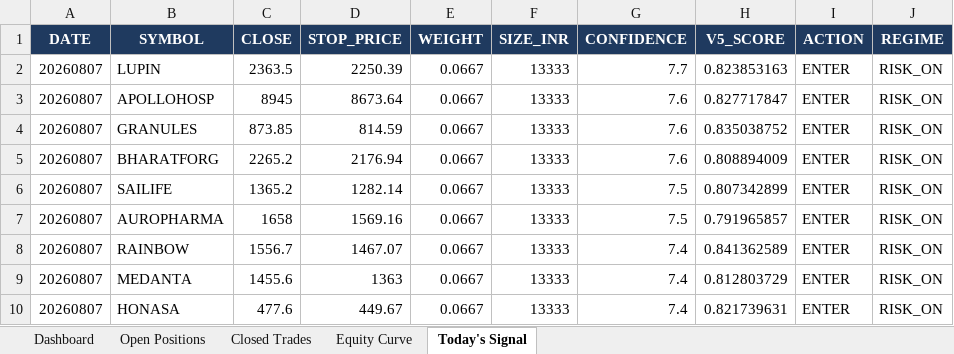
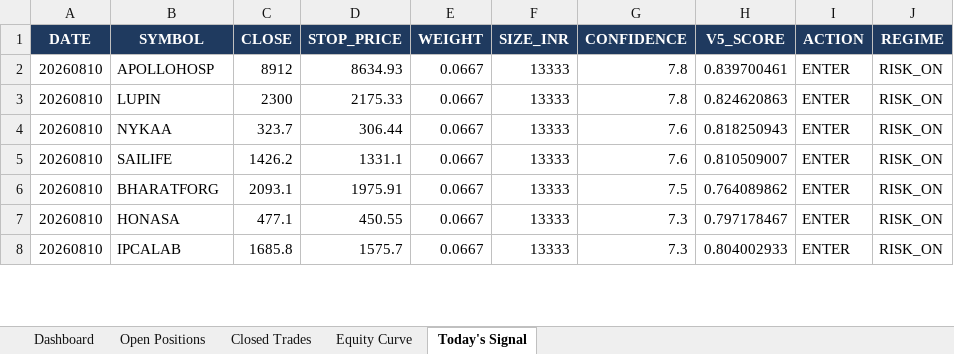
Before and after one commit to shubhamkrpal3-web/v5-stockpicker, an Excel workbook: V5_Live_Tracker.xlsx, sheet Today's Signal, drawn as a sheet; only a part is shown; values as stored, in another font and other column widths than the file's, no borders; removed rows and columns are numbered as before the commit, all else as after; the diff covers the shown part only; the diff names each change by its address in the sheet, - before the commit and + after, or states it on an @@ line.

```diff
--- a/V5_Live_Tracker.xlsx (sheet Today's Signal)
+++ b/V5_Live_Tracker.xlsx (sheet Today's Signal)
-row 2: 20260807 | LUPIN | 2363.5 | 2250.39 | 0.0667 | 13333 | 7.7 | 0.823853163 | ENTER | RISK_ON
-A2 (DATE): 20260807
+A2 (DATE): 20260810
-C2 (CLOSE): 8945
+C2 (CLOSE): 8912
-D2 (STOP_PRICE): 8673.64
+D2 (STOP_PRICE): 8634.93
-G2 (CONFIDENCE): 7.6
+G2 (CONFIDENCE): 7.8
-H2 (V5_SCORE): 0.827717847
+H2 (V5_SCORE): 0.839700461
+row 3: 20260810 | LUPIN | 2300 | 2175.33 | 0.0667 | 13333 | 7.8 | 0.824620863 | ENTER | RISK_ON
-A4 (DATE): 20260807
+A4 (DATE): 20260810
-B4 (SYMBOL): GRANULES
+B4 (SYMBOL): NYKAA
-C4 (CLOSE): 873.85
+C4 (CLOSE): 323.7
-D4 (STOP_PRICE): 814.59
+D4 (STOP_PRICE): 306.44
-H4 (V5_SCORE): 0.835038752
+H4 (V5_SCORE): 0.818250943
-row 5: 20260807 | BHARATFORG | 2265.2 | 2176.94 | 0.0667 | 13333 | 7.6 | 0.808894009 | ENTER | RISK_ON
-A5:A6 (DATE): 20260807
+A5:A6 (DATE): 20260810
-C5 (CLOSE): 1365.2
+C5 (CLOSE): 1426.2
-D5 (STOP_PRICE): 1282.14
+D5 (STOP_PRICE): 1331.1
-G5 (CONFIDENCE): 7.5
+G5 (CONFIDENCE): 7.6
-H5 (V5_SCORE): 0.807342899
+H5 (V5_SCORE): 0.810509007
-B6 (SYMBOL): AUROPHARMA
+B6 (SYMBOL): BHARATFORG
-C6 (CLOSE): 1658
+C6 (CLOSE): 2093.1
-D6 (STOP_PRICE): 1569.16
+D6 (STOP_PRICE): 1975.91
-H6 (V5_SCORE): 0.791965857
+H6 (V5_SCORE): 0.764089862
-row 8: 20260807 | RAINBOW | 1556.7 | 1467.07 | 0.0667 | 13333 | 7.4 | 0.841362589 | ENTER | RISK_ON
-row 9: 20260807 | MEDANTA | 1455.6 | 1363 | 0.0667 | 13333 | 7.4 | 0.812803729 | ENTER | RISK_ON
-A7 (DATE): 20260807
+A7 (DATE): 20260810
-C7 (CLOSE): 477.6
+C7 (CLOSE): 477.1
-D7 (STOP_PRICE): 449.67
+D7 (STOP_PRICE): 450.55
-G7 (CONFIDENCE): 7.4
+G7 (CONFIDENCE): 7.3
-H7 (V5_SCORE): 0.821739631
+H7 (V5_SCORE): 0.797178467
+row 8: 20260810 | IPCALAB | 1685.8 | 1575.7 | 0.0667 | 13333 | 7.3 | 0.804002933 | ENTER | RISK_ON
```
Also changed, not shown: 4 added rows, 2 removed rows and 20 edited cells elsewhere in this sheet, sheet Open Positions, sheet Closed Trades, sheet Dashboard, sheet Equity Curve, 12 other files.
